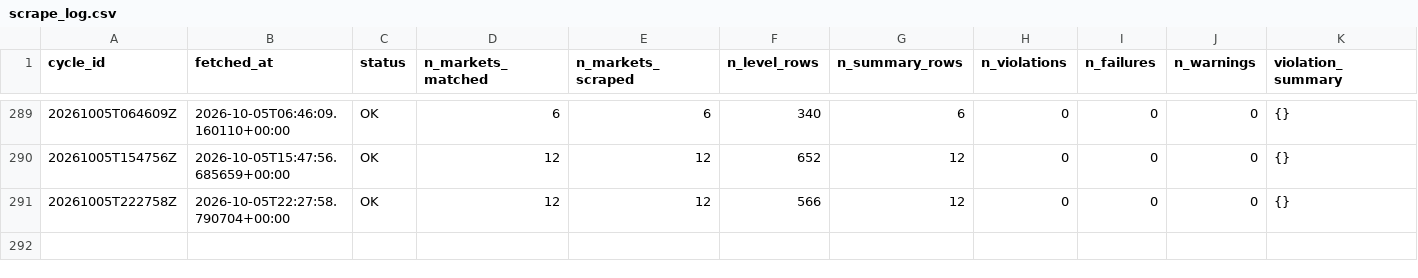
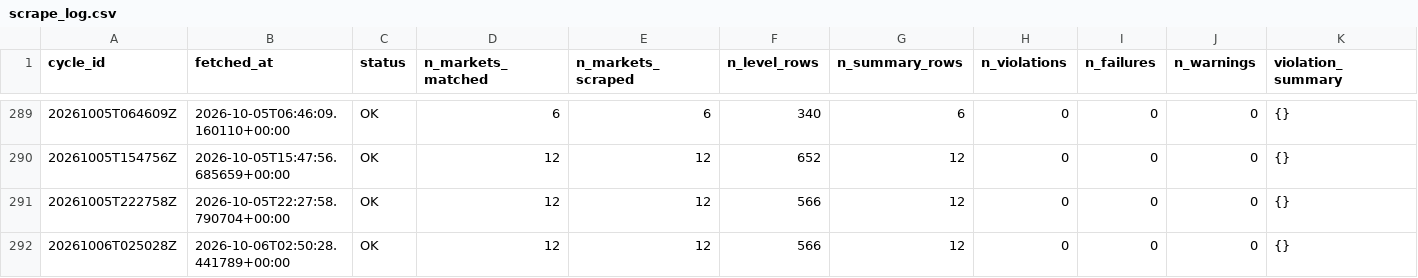
Before and after one commit to ericzzhang27-sys/Kalshi-Weather-Trading, a CSV file: data/raw/kalshi_orderbooks/scrape_log.csv, drawn as a sheet; only a part is shown, gaps mark what is left out; rows hold the shown columns only; the diff names each change by its address in the sheet, - before the commit and + after, or states it on an @@ line.

```diff
--- a/data/raw/kalshi_orderbooks/scrape_log.csv
+++ b/data/raw/kalshi_orderbooks/scrape_log.csv
+row 292: 20261006T025028Z | 2026-10-06T02:50:28.441789+00:00 | OK | 12 | 12 | 566 | 12 | 0 | 0 | 0 | {}
```
Also changed, not shown: data/raw/kalshi_orderbooks/orderbook_summary_202610.csv, 4 other files.
